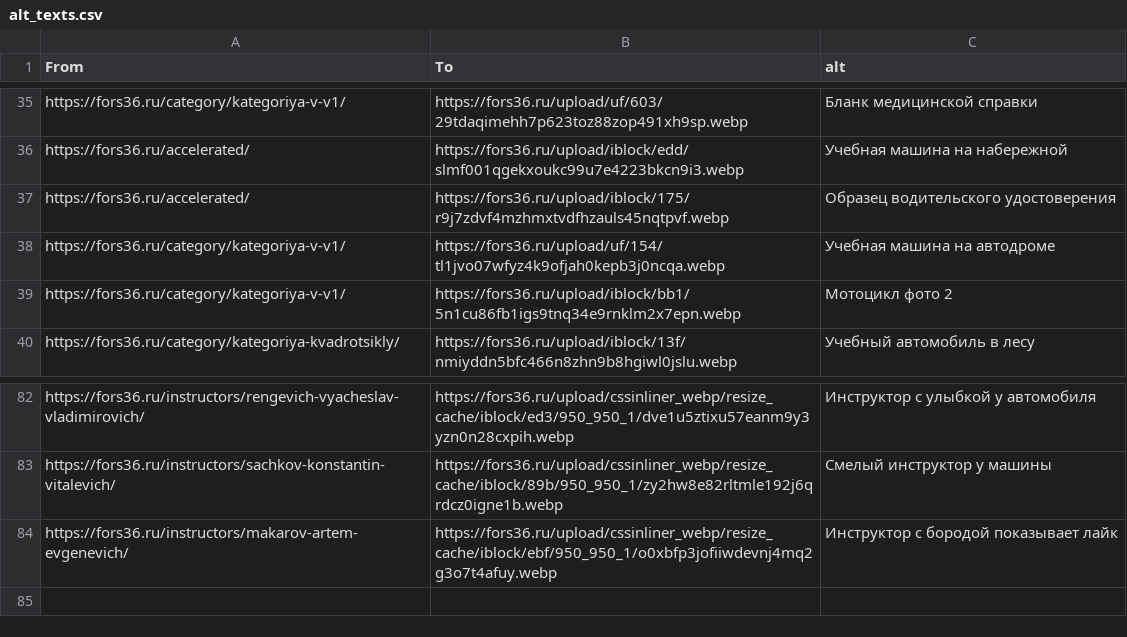
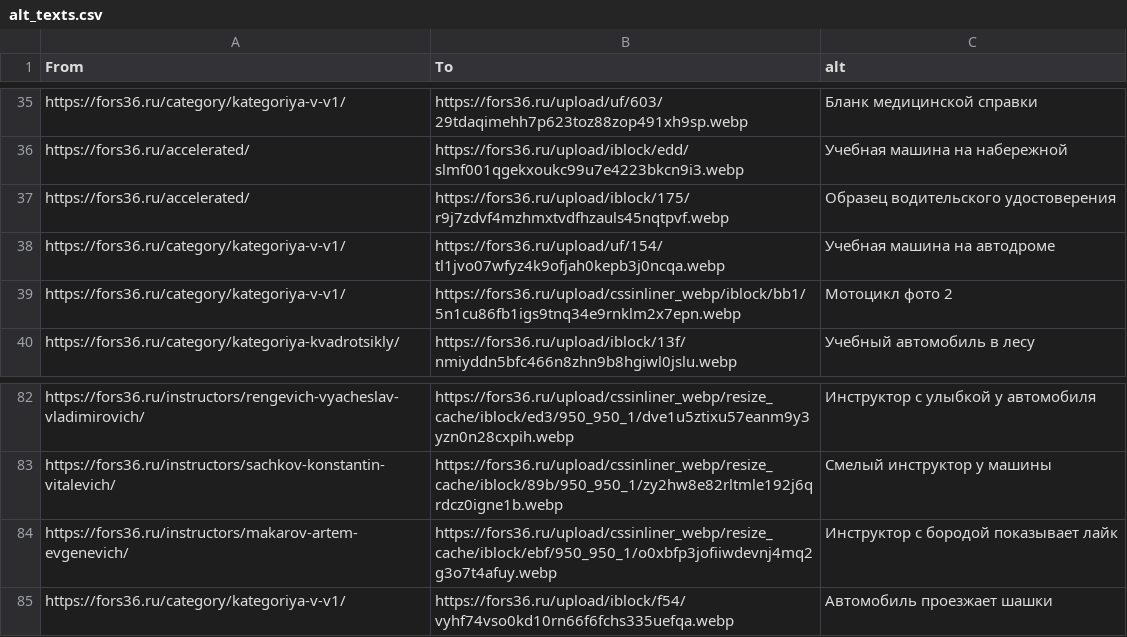
Before and after one commit to nikeromanov/fors, a CSV file: alt_texts.csv, drawn as a sheet; only a part is shown, gaps mark what is left out.

```diff
--- a/alt_texts.csv
+++ b/alt_texts.csv
@@ -38,3 +38,3 @@ https://fors36.ru/accelerated/,https://fors36.ru/upload/iblock/175/r9j7zdvf4mzhm
 https://fors36.ru/category/kategoriya-v-v1/,https://fors36.ru/upload/uf/154/tl1jvo07wfyz4k9ofjah0kepb3j0ncqa.webp,Учебная машина на автодроме
-https://fors36.ru/category/kategoriya-v-v1/,https://fors36.ru/upload/iblock/bb1/5n1cu86fb1igs9tnq34e9rnklm2x7epn.webp,Мотоцикл фото 2
+https://fors36.ru/category/kategoriya-v-v1/,https://fors36.ru/upload/cssinliner_webp/iblock/bb1/5n1cu86fb1igs9tnq34e9rnklm2x7epn.webp,Мотоцикл фото 2
 https://fors36.ru/category/kategoriya-kvadrotsikly/,https://fors36.ru/upload/iblock/13f/nmiyddn5bfc466n8zhn9b8hgiwl0jslu.webp,Учебный автомобиль в лесу
@@ -84 +84,2 @@ https://fors36.ru/instructors/sachkov-konstantin-vitalevich/,https://fors36.ru/u
 https://fors36.ru/instructors/makarov-artem-evgenevich/,https://fors36.ru/upload/cssinliner_webp/resize_cache/iblock/ebf/950_950_1/o0xbfp3jofiiwdevnj4mq2g3o7t4afuy.webp,Инструктор с бородой показывает лайк
+https://fors36.ru/category/kategoriya-v-v1/,https://fors36.ru/upload/iblock/f54/vyhf74vso0kd10rn66f6fchs335uefqa.webp,Автомобиль проезжает шашки
```
Also changed, not shown: 1 other file.
